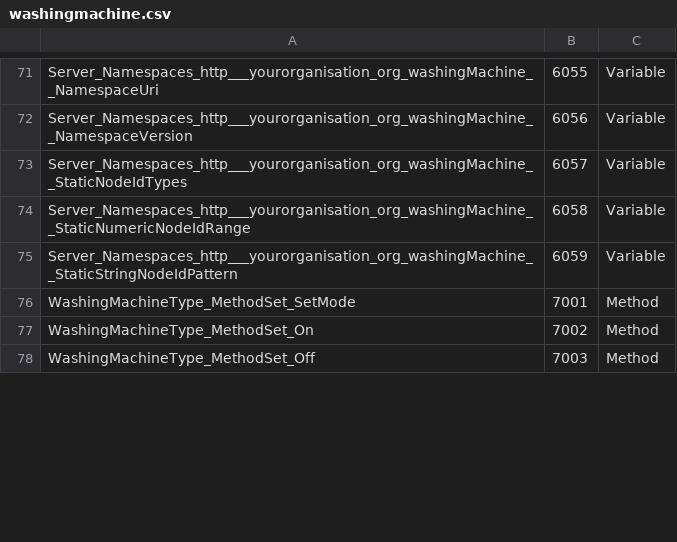
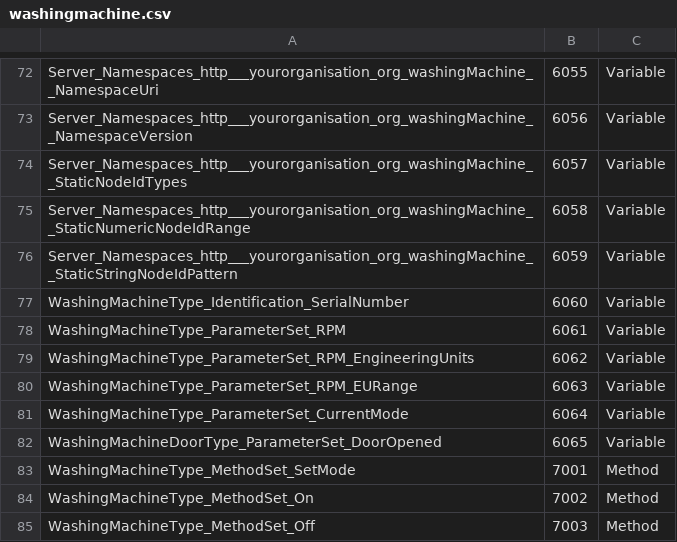
Before and after one commit to koeller21/opcua_example, a CSV file: src/ims/washingmachine.csv, drawn as a sheet; only a part is shown, gaps mark what is left out; the diff covers the shown part only; the diff names each change by its address in the sheet, - before the commit and + after, or states it on an @@ line.

```diff
--- a/src/ims/washingmachine.csv
+++ b/src/ims/washingmachine.csv
+row 77: WashingMachineType_Identification_SerialNumber | 6060 | Variable
+row 78: WashingMachineType_ParameterSet_RPM | 6061 | Variable
+row 79: WashingMachineType_ParameterSet_RPM_EngineeringUnits | 6062 | Variable
+row 80: WashingMachineType_ParameterSet_RPM_EURange | 6063 | Variable
+row 81: WashingMachineType_ParameterSet_CurrentMode | 6064 | Variable
+row 82: WashingMachineDoorType_ParameterSet_DoorOpened | 6065 | Variable
```
Also changed, not shown: 1 added row, 2 removed rows and 8 edited cells elsewhere in this file, 4 other files.
